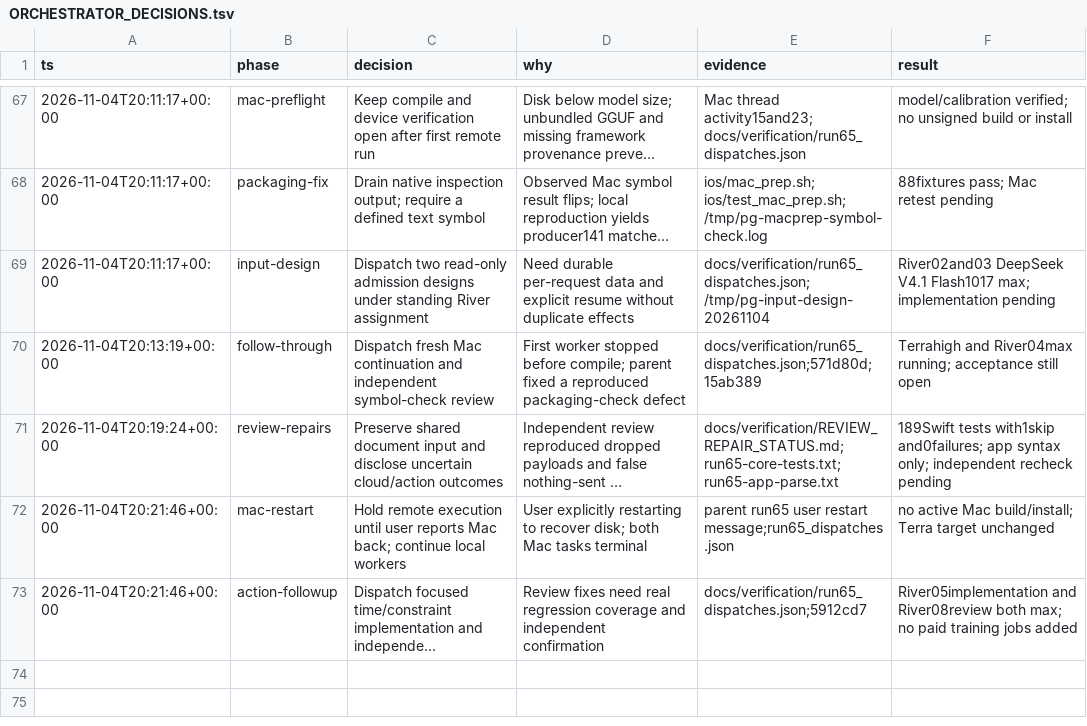
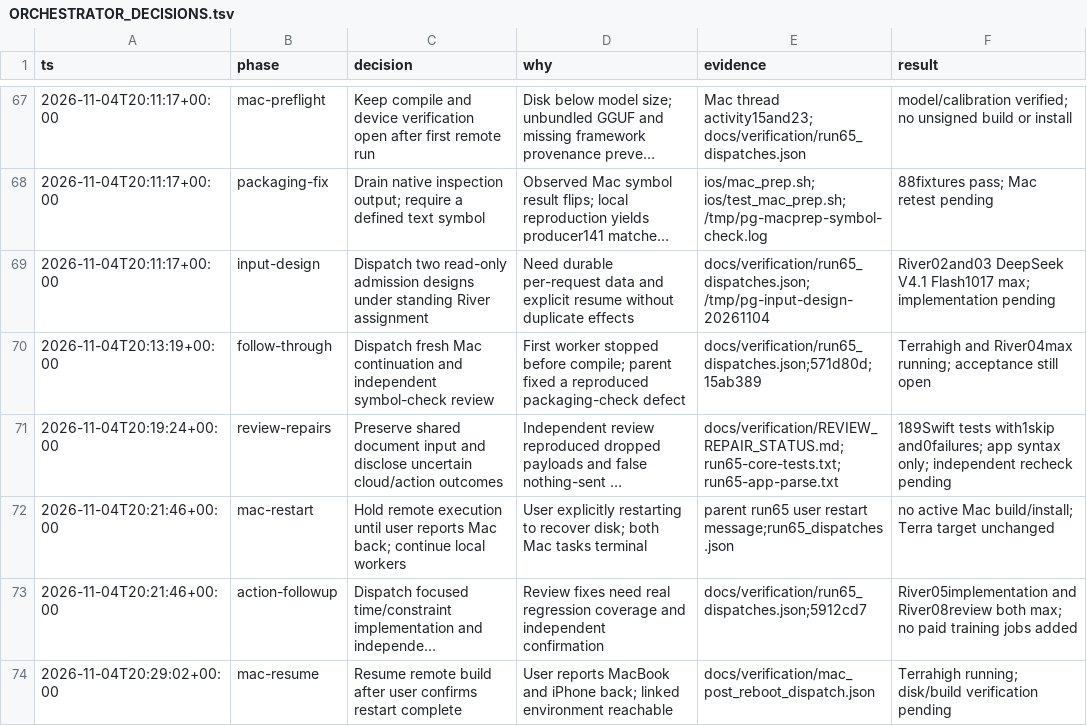
Before and after one commit to hxbib/OffLlama, a TSV file: docs/ORCHESTRATOR_DECISIONS.tsv, drawn as a sheet; only a part is shown, gaps mark what is left out; long unchanged cells end in …; the diff names each change by its address in the sheet, - before the commit and + after, or states it on an @@ line.

Commit message:
docs: resume Mac build after user restart

```diff
--- a/docs/ORCHESTRATOR_DECISIONS.tsv
+++ b/docs/ORCHESTRATOR_DECISIONS.tsv
+row 74: 2026-11-04T20:29:02+00:00 | mac-resume | Resume remote build after user confirms restart complete | User reports MacBook and iPhone back; linked environment reachable | docs/verification/mac_post_reboot_dispatch.json | Terrahigh running; disk/build verification pending
```
Also changed, not shown: 2 other files.
